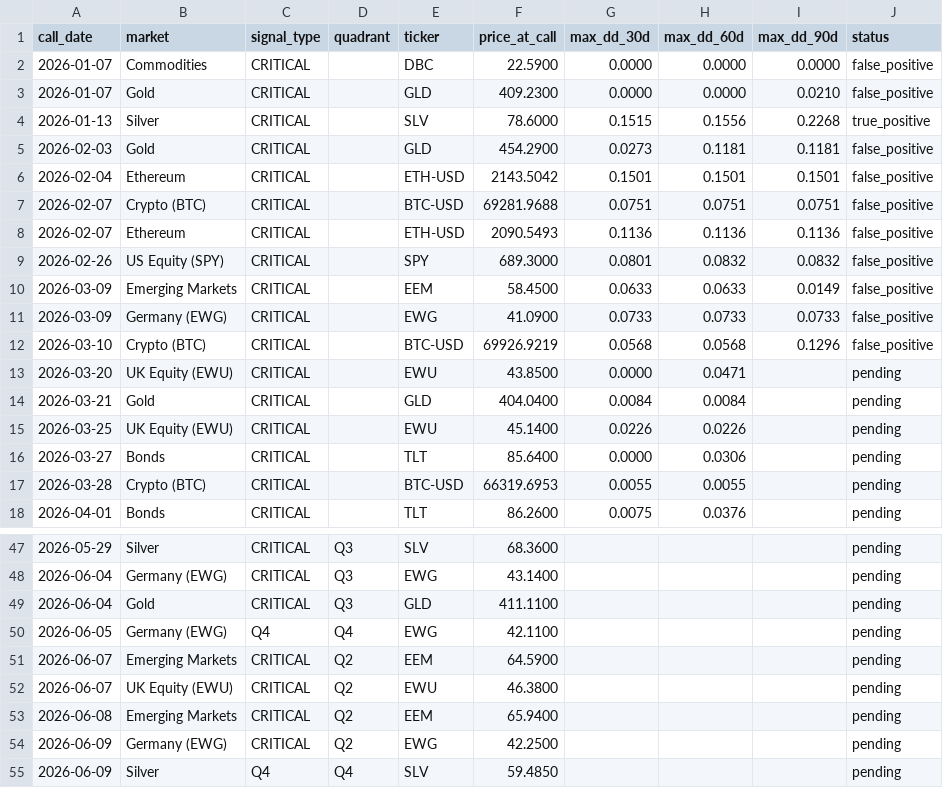
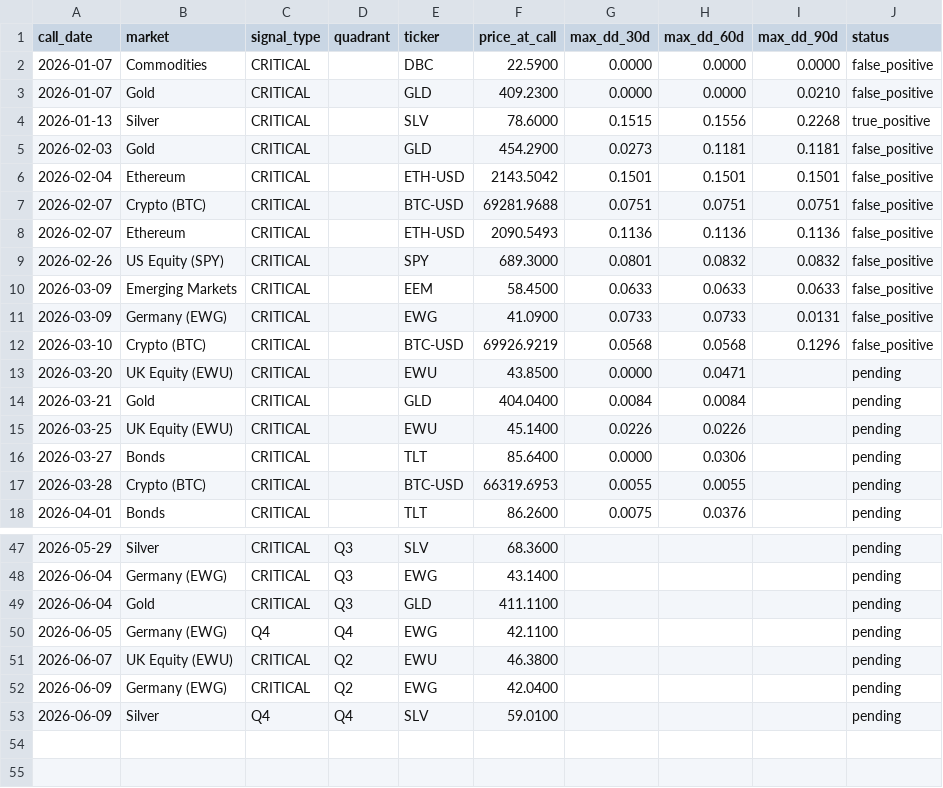
Before and after one commit to vonlambda/lambda-f-dashboard, a CSV file: outcomes.csv, drawn as a sheet; only a part is shown, gaps mark what is left out.

Commit message:
Update outcome ledger 2026-06-09

```diff
--- a/outcomes.csv
+++ b/outcomes.csv
@@ -9,4 +9,4 @@ call_date,market,signal_type,quadrant,ticker,price_at_call,max_dd_30d,max_dd_60d
 2026-02-26,US Equity (SPY),CRITICAL,,SPY,689.3000,0.0801,0.0832,0.0832,false_positive
-2026-03-09,Emerging Markets,CRITICAL,,EEM,58.4500,0.0633,0.0633,0.0149,false_positive
-2026-03-09,Germany (EWG),CRITICAL,,EWG,41.0900,0.0733,0.0733,0.0733,false_positive
+2026-03-09,Emerging Markets,CRITICAL,,EEM,58.4500,0.0633,0.0633,0.0633,false_positive
+2026-03-09,Germany (EWG),CRITICAL,,EWG,41.0900,0.0733,0.0733,0.0131,false_positive
 2026-03-10,Crypto (BTC),CRITICAL,,BTC-USD,69926.9219,0.0568,0.0568,0.1296,false_positive
@@ -50,6 +50,4 @@ call_date,market,signal_type,quadrant,ticker,price_at_call,max_dd_30d,max_dd_60d
 2026-06-05,Germany (EWG),Q4,Q4,EWG,42.1100,,,,pending
-2026-06-07,Emerging Markets,CRITICAL,Q2,EEM,64.5900,,,,pending
 2026-06-07,UK Equity (EWU),CRITICAL,Q2,EWU,46.3800,,,,pending
-2026-06-08,Emerging Markets,CRITICAL,Q2,EEM,65.9400,,,,pending
-2026-06-09,Germany (EWG),CRITICAL,Q2,EWG,42.2500,,,,pending
-2026-06-09,Silver,Q4,Q4,SLV,59.4850,,,,pending
+2026-06-09,Germany (EWG),CRITICAL,Q2,EWG,42.0400,,,,pending
+2026-06-09,Silver,Q4,Q4,SLV,59.0100,,,,pending
```
